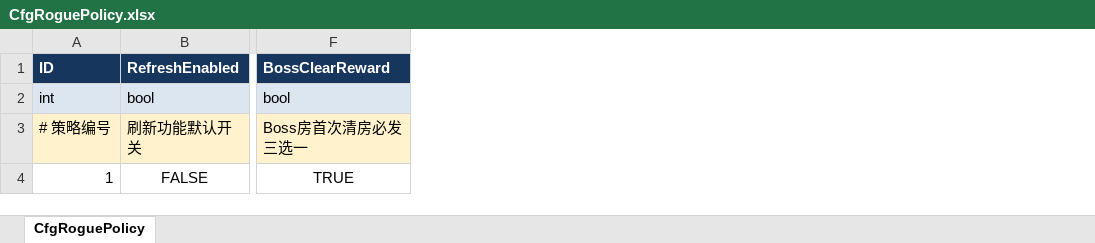
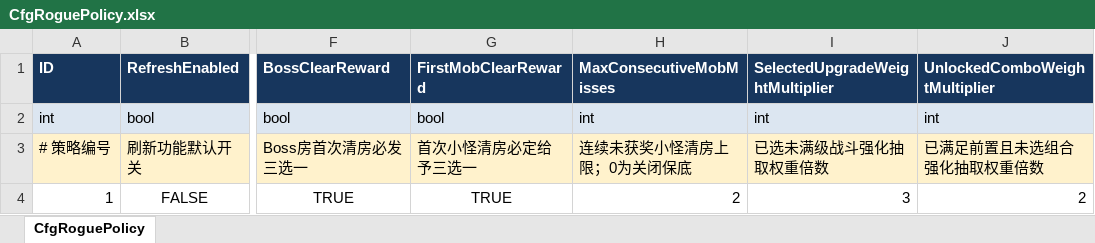
Before and after one commit to xujianan13/ProjectExtraction, an Excel workbook: config/excel/CfgRoguePolicy.xlsx, sheet CfgRoguePolicy, drawn as a sheet; only a part is shown, gaps mark what is left out; values as stored, in another font and other column widths than the file's, no borders; the diff names each change by its address in the sheet, - before the commit and + after, or states it on an @@ line.

```diff
--- a/config/excel/CfgRoguePolicy.xlsx (sheet CfgRoguePolicy)
+++ b/config/excel/CfgRoguePolicy.xlsx (sheet CfgRoguePolicy)
+column G (FirstMobClearReward), rows 2-4: bool | 首次小怪清房必定给予三选一 | TRUE
+column H (MaxConsecutiveMobMisses), rows 2-4: int | 连续未获奖小怪清房上限；0为关闭保底 | 2
+column I (SelectedUpgradeWeightMultiplier), rows 2-4: int | 已选未满级战斗强化抽取权重倍数 | 3
+column J (UnlockedComboWeightMultiplier), rows 2-4: int | 已满足前置且未选组合强化抽取权重倍数 | 2
```
Also changed, not shown: 42 other files.
